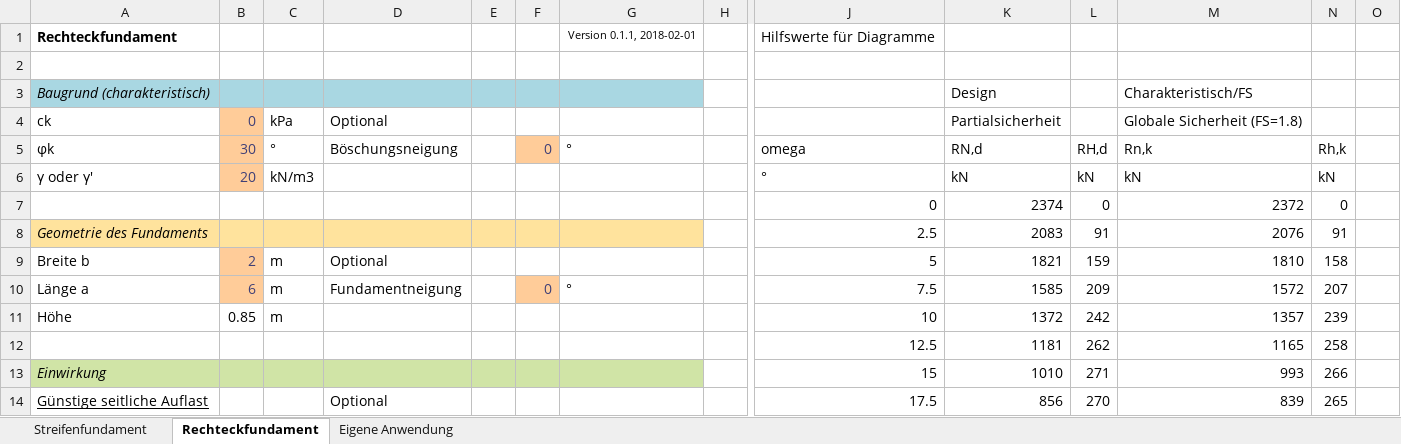
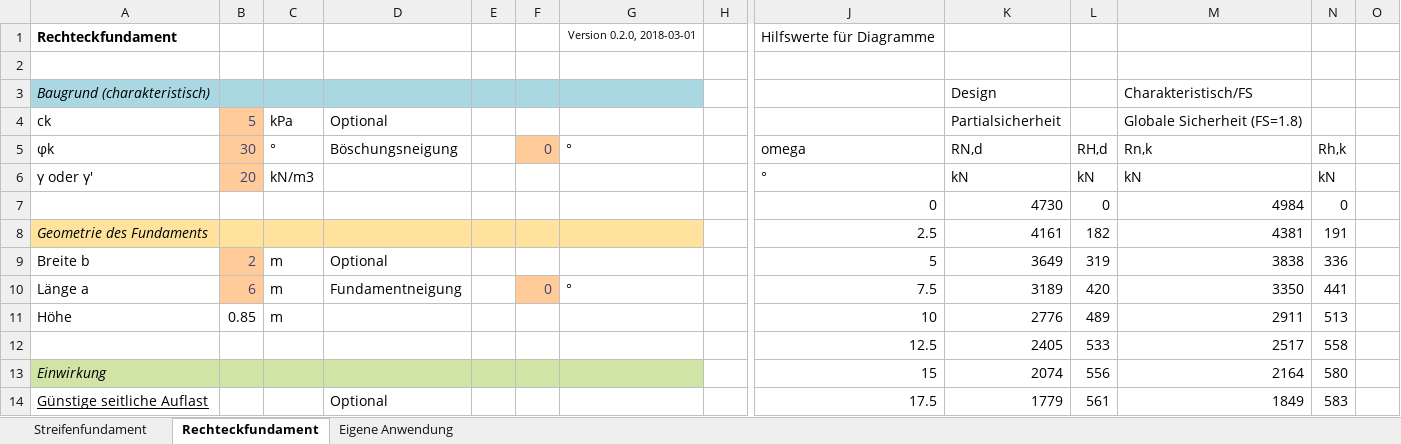
Before and after one commit to minderp/bearingcapacity, an Excel workbook: Grundbruch_Vorlage.xlsm, sheet Rechteckfundament, drawn as a sheet; only a part is shown, gaps mark what is left out; values as stored, in another font and other column widths than the file's, no borders; charts and pictures not drawn; removed rows and columns are numbered as before the commit, all else as after; rows hold the shown columns only; the diff covers the shown part only; the diff names each change by its address in the sheet, - before the commit and + after, or states it on an @@ line.

```diff
--- a/Grundbruch_Vorlage.xlsm (sheet Rechteckfundament)
+++ b/Grundbruch_Vorlage.xlsm (sheet Rechteckfundament)
-G1: Version 0.1.1, 2018-02-01
+G1: Version 0.2.0, 2018-03-01
-B4: 0
+B4: 5
-K7: 2374
+K7: 4730
-M7: 2372
+M7: 4984
-K8: 2083
+K8: 4161
-L8: 91
+L8: 182
-M8: 2076
+M8: 4381
-N8: 91
+N8: 191
-K9: 1821
+K9: 3649
-L9: 159
+L9: 319
-M9: 1810
+M9: 3838
-N9: 158
+N9: 336
-K10: 1585
+K10: 3189
-L10: 209
+L10: 420
-M10: 1572
+M10: 3350
-N10: 207
+N10: 441
-K11: 1372
+K11: 2776
-L11: 242
+L11: 489
-M11: 1357
+M11: 2911
-N11: 239
+N11: 513
-row 12:  |  |  |  |  |  |  |  | 12.5 | 1181 | 262 | 1165 | 258
+row 12:  |  |  |  |  |  |  |  | 12.5 | 2405 | 533 | 2517 | 558
-K13: 1010
+K13: 2074
-L13: 271
+L13: 556
-M13: 993
+M13: 2164
-N13: 266
+N13: 580
-K14: 856
+K14: 1779
-L14: 270
+L14: 561
-M14: 839
+M14: 1849
-N14: 265
+N14: 583
```
Also changed, not shown: 3 added rows, 6 removed rows and 64 edited cells elsewhere in this sheet, sheet Streifenfundament, sheet Eigene Anwendung, charts or pictures, Grundbruch_samples.xlsm, InnereTragsicherheit_Vorlage.xlsm, 4 other files.
